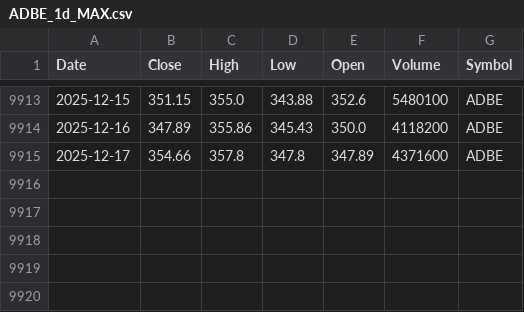
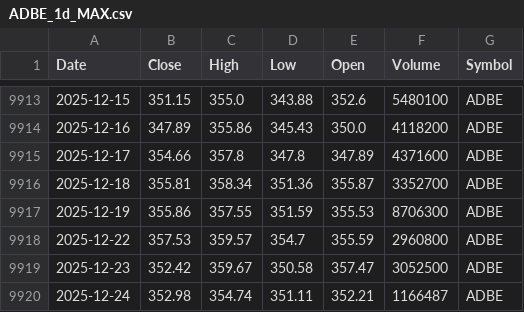
Before and after one commit to jantoniopalacios/TradingCore, a CSV file: Data_files/ADBE_1d_MAX.csv, drawn as a sheet; only a part is shown, gaps mark what is left out; the diff names each change by its address in the sheet, - before the commit and + after, or states it on an @@ line.

```diff
--- a/Data_files/ADBE_1d_MAX.csv
+++ b/Data_files/ADBE_1d_MAX.csv
+row 9916: 2025-12-18 | 355.81 | 358.34 | 351.36 | 355.87 | 3352700 | ADBE
+row 9917: 2025-12-19 | 355.86 | 357.55 | 351.59 | 355.53 | 8706300 | ADBE
+row 9918: 2025-12-22 | 357.53 | 359.57 | 354.7 | 355.59 | 2960800 | ADBE
+row 9919: 2025-12-23 | 352.42 | 359.67 | 350.58 | 357.47 | 3052500 | ADBE
+row 9920: 2025-12-24 | 352.98 | 354.74 | 351.11 | 352.21 | 1166487 | ADBE
```
Also changed, not shown: Data_files/ASML_1d_MAX.csv, Data_files/JNJ_1d_MAX.csv, 16 other files.
